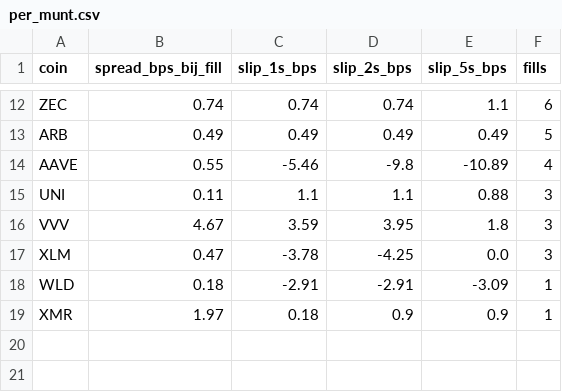
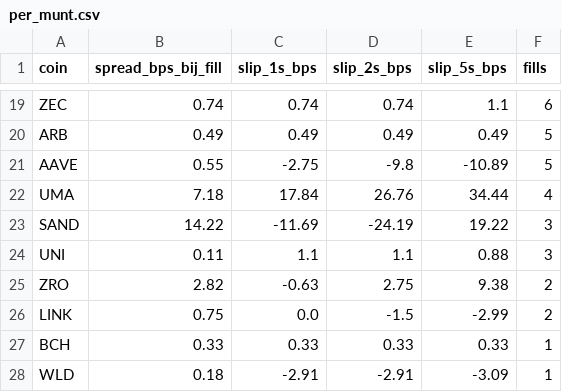
Before and after one commit to mylanreijnen2003-bot/kopieerbot, a CSV file: kopietest/slippage/per_munt.csv, drawn as a sheet; only a part is shown, gaps mark what is left out; the diff covers the shown part only.

```diff
--- a/kopietest/slippage/per_munt.csv
+++ b/kopietest/slippage/per_munt.csv
@@ -13,7 +20,9 @@ ZEC,0.74,0.74,0.74,1.1,6
 ARB,0.49,0.49,0.49,0.49,5
-AAVE,0.55,-5.46,-9.8,-10.89,4
+AAVE,0.55,-2.75,-9.8,-10.89,5
+UMA,7.18,17.84,26.76,34.44,4
+SAND,14.22,-11.69,-24.19,19.22,3
 UNI,0.11,1.1,1.1,0.88,3
-VVV,4.67,3.59,3.95,1.8,3
-XLM,0.47,-3.78,-4.25,0.0,3
+ZRO,2.82,-0.63,2.75,9.38,2
+LINK,0.75,0.0,-1.5,-2.99,2
+BCH,0.33,0.33,0.33,0.33,1
 WLD,0.18,-2.91,-2.91,-3.09,1
-XMR,1.97,0.18,0.9,0.9,1
```
Also changed, not shown: 10 added rows, 3 removed rows and 20 edited cells elsewhere in this file, 19 other files.
